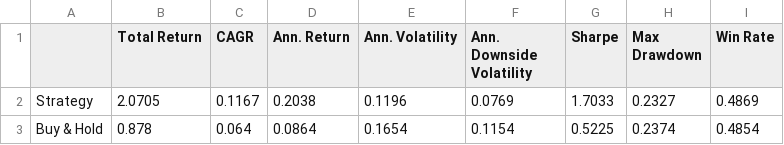
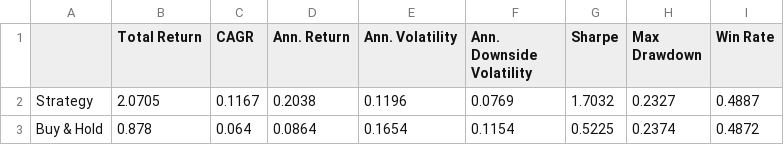
Before and after one commit to dof-studio/DivETF1X, a CSV file: metrics.csv, drawn as a sheet.

```diff
--- a/metrics.csv
+++ b/metrics.csv
@@ -1,3 +1,3 @@
 ,Total Return,CAGR,Ann. Return,Ann. Volatility,Ann. Downside Volatility,Sharpe,Max Drawdown,Win Rate
-Strategy,2.0705,0.1167,0.2038,0.1196,0.0769,1.7033,0.2327,0.4869
-Buy & Hold,0.878,0.064,0.0864,0.1654,0.1154,0.5225,0.2374,0.4854
+Strategy,2.0705,0.1167,0.2038,0.1196,0.0769,1.7032,0.2327,0.4887
+Buy & Hold,0.878,0.064,0.0864,0.1654,0.1154,0.5225,0.2374,0.4872
```
Also changed, not shown: wdata.csv, 1 other file.
